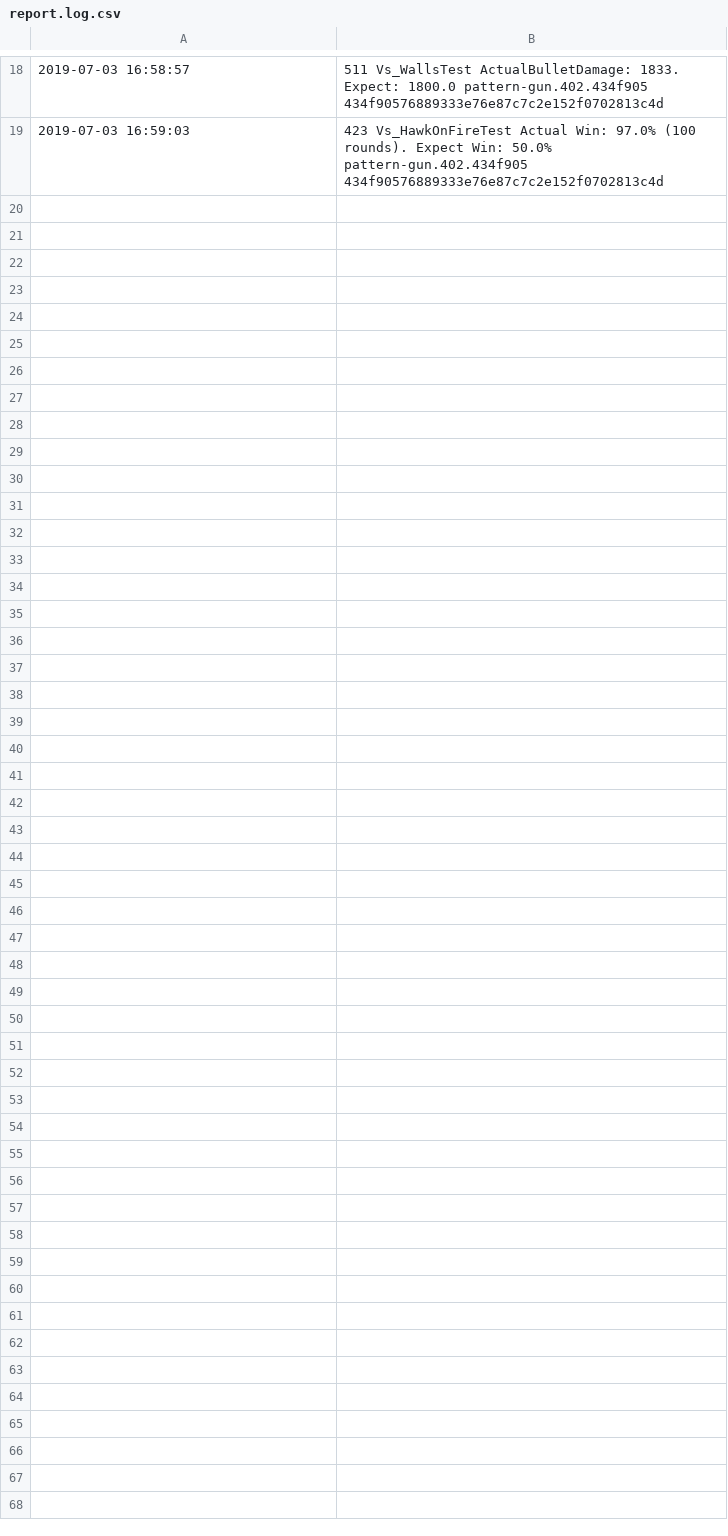
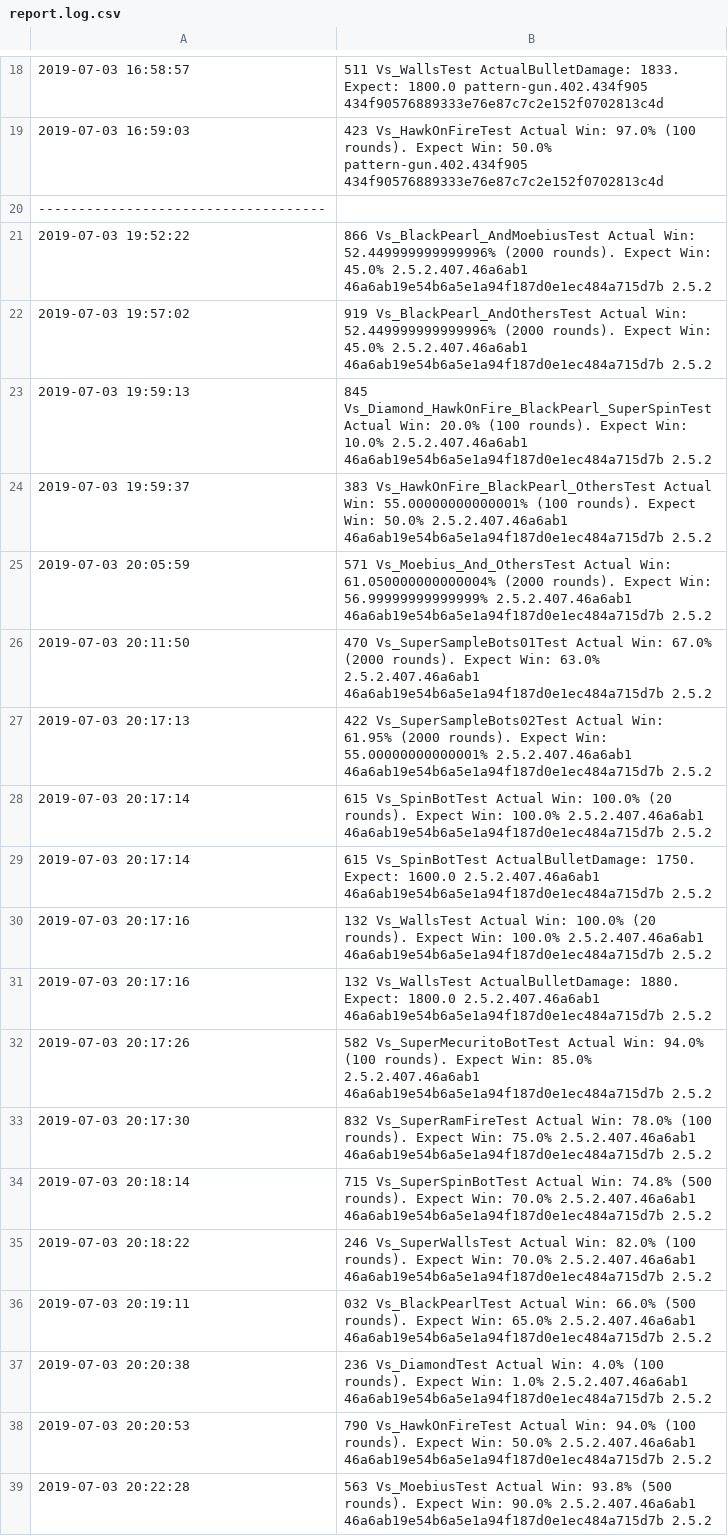
Before and after one commit to khoitnm/RoboCode, a CSV file: robots-collection/logs/report.log.csv, drawn as a sheet; only a part is shown, gaps mark what is left out; the diff names each change by its address in the sheet, - before the commit and + after, or states it on an @@ line.

```diff
--- a/robots-collection/logs/report.log.csv
+++ b/robots-collection/logs/report.log.csv
+row 20: ------------------------------------
+row 21: 2019-07-03 19:52:22 | 866 Vs_BlackPearl_AndMoebiusTest Actual Win: 52.449999999999996% (2000 rounds). Expect Win: 45.0% 2.5.2.407.46a6ab1 46a6ab19e54b6a5e1a94f187d0e1ec484a715d7b 2.5.2
+row 22: 2019-07-03 19:57:02 | 919 Vs_BlackPearl_AndOthersTest Actual Win: 52.449999999999996% (2000 rounds). Expect Win: 45.0% 2.5.2.407.46a6ab1 46a6ab19e54b6a5e1a94f187d0e1ec484a715d7b 2.5.2
+row 23: 2019-07-03 19:59:13 | 845 Vs_Diamond_HawkOnFire_BlackPearl_SuperSpinTest Actual Win: 20.0% (100 rounds). Expect Win: 10.0% 2.5.2.407.46a6ab1 46a6ab19e54b6a5e1a94f187d0e1ec484a715d7b 2.5.2
+row 24: 2019-07-03 19:59:37 | 383 Vs_HawkOnFire_BlackPearl_OthersTest Actual Win: 55.00000000000001% (100 rounds). Expect Win: 50.0% 2.5.2.407.46a6ab1 46a6ab19e54b6a5e1a94f187d0e1ec484a715d7b 2.5.2
+row 25: 2019-07-03 20:05:59 | 571 Vs_Moebius_And_OthersTest Actual Win: 61.050000000000004% (2000 rounds). Expect Win: 56.99999999999999% 2.5.2.407.46a6ab1 46a6ab19e54b6a5e1a94f187d0e1ec484a715d7b 2.5.2
+row 26: 2019-07-03 20:11:50 | 470 Vs_SuperSampleBots01Test Actual Win: 67.0% (2000 rounds). Expect Win: 63.0% 2.5.2.407.46a6ab1 46a6ab19e54b6a5e1a94f187d0e1ec484a715d7b 2.5.2
+row 27: 2019-07-03 20:17:13 | 422 Vs_SuperSampleBots02Test Actual Win: 61.95% (2000 rounds). Expect Win: 55.00000000000001% 2.5.2.407.46a6ab1 46a6ab19e54b6a5e1a94f187d0e1ec484a715d7b 2.5.2
+row 28: 2019-07-03 20:17:14 | 615 Vs_SpinBotTest Actual Win: 100.0% (20 rounds). Expect Win: 100.0% 2.5.2.407.46a6ab1 46a6ab19e54b6a5e1a94f187d0e1ec484a715d7b 2.5.2
+row 29: 2019-07-03 20:17:14 | 615 Vs_SpinBotTest ActualBulletDamage: 1750. Expect: 1600.0 2.5.2.407.46a6ab1 46a6ab19e54b6a5e1a94f187d0e1ec484a715d7b 2.5.2
+row 30: 2019-07-03 20:17:16 | 132 Vs_WallsTest Actual Win: 100.0% (20 rounds). Expect Win: 100.0% 2.5.2.407.46a6ab1 46a6ab19e54b6a5e1a94f187d0e1ec484a715d7b 2.5.2
+row 31: 2019-07-03 20:17:16 | 132 Vs_WallsTest ActualBulletDamage: 1880. Expect: 1800.0 2.5.2.407.46a6ab1 46a6ab19e54b6a5e1a94f187d0e1ec484a715d7b 2.5.2
+row 32: 2019-07-03 20:17:26 | 582 Vs_SuperMecuritoBotTest Actual Win: 94.0% (100 rounds). Expect Win: 85.0% 2.5.2.407.46a6ab1 46a6ab19e54b6a5e1a94f187d0e1ec484a715d7b 2.5.2
+row 33: 2019-07-03 20:17:30 | 832 Vs_SuperRamFireTest Actual Win: 78.0% (100 rounds). Expect Win: 75.0% 2.5.2.407.46a6ab1 46a6ab19e54b6a5e1a94f187d0e1ec484a715d7b 2.5.2
+row 34: 2019-07-03 20:18:14 | 715 Vs_SuperSpinBotTest Actual Win: 74.8% (500 rounds). Expect Win: 70.0% 2.5.2.407.46a6ab1 46a6ab19e54b6a5e1a94f187d0e1ec484a715d7b 2.5.2
+row 35: 2019-07-03 20:18:22 | 246 Vs_SuperWallsTest Actual Win: 82.0% (100 rounds). Expect Win: 70.0% 2.5.2.407.46a6ab1 46a6ab19e54b6a5e1a94f187d0e1ec484a715d7b 2.5.2
+row 36: 2019-07-03 20:19:11 | 032 Vs_BlackPearlTest Actual Win: 66.0% (500 rounds). Expect Win: 65.0% 2.5.2.407.46a6ab1 46a6ab19e54b6a5e1a94f187d0e1ec484a715d7b 2.5.2
+row 37: 2019-07-03 20:20:38 | 236 Vs_DiamondTest Actual Win: 4.0% (100 rounds). Expect Win: 1.0% 2.5.2.407.46a6ab1 46a6ab19e54b6a5e1a94f187d0e1ec484a715d7b 2.5.2
+row 38: 2019-07-03 20:20:53 | 790 Vs_HawkOnFireTest Actual Win: 94.0% (100 rounds). Expect Win: 50.0% 2.5.2.407.46a6ab1 46a6ab19e54b6a5e1a94f187d0e1ec484a715d7b 2.5.2
+row 39: 2019-07-03 20:22:28 | 563 Vs_MoebiusTest Actual Win: 93.8% (500 rounds). Expect Win: 90.0% 2.5.2.407.46a6ab1 46a6ab19e54b6a5e1a94f187d0e1ec484a715d7b 2.5.2
```
Also changed, not shown: 2 other files.
